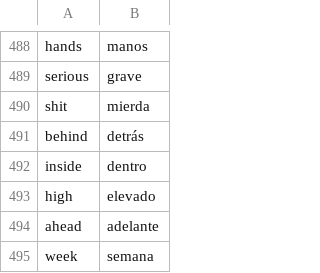
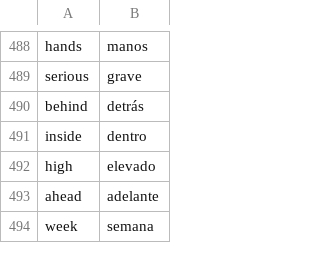
Before and after one commit to DanielMoscoso/100day_challenge, a CSV file: Day_31/data/Eng-Spa_880_frequency_words.csv, drawn as a sheet; only a part is shown, gaps mark what is left out.

```diff
--- a/Day_31/data/Eng-Spa_880_frequency_words.csv
+++ b/Day_31/data/Eng-Spa_880_frequency_words.csv
@@ -489,3 +489,2 @@ hands,manos
 serious,grave
-shit,mierda
 behind,detrás
```
Also changed, not shown: 2 other files.
